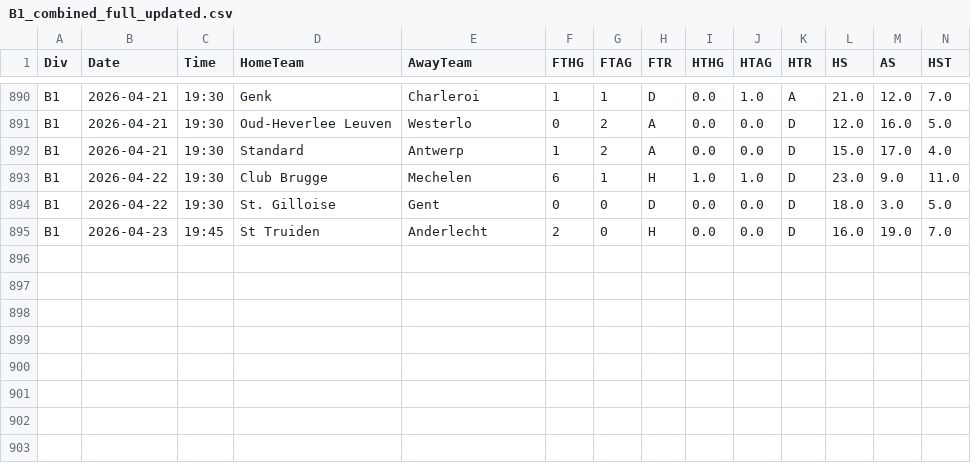
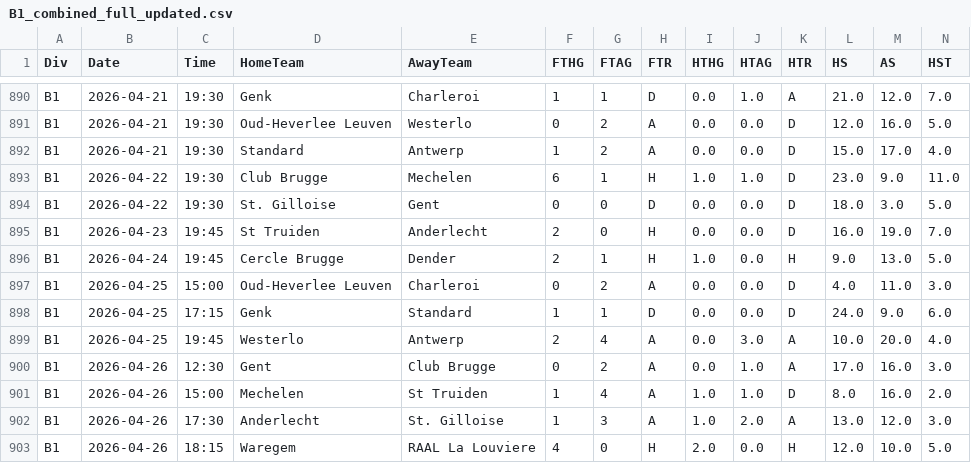
Before and after one commit to Daifyyy/Poisson, a CSV file: data/B1_combined_full_updated.csv, drawn as a sheet; only a part is shown, gaps mark what is left out; rows hold the shown columns only; the diff names each change by its address in the sheet, - before the commit and + after, or states it on an @@ line.

```diff
--- a/data/B1_combined_full_updated.csv
+++ b/data/B1_combined_full_updated.csv
+row 896: B1 | 2026-04-24 | 19:45 | Cercle Brugge | Dender | 2 | 1 | H | 1.0 | 0.0 | H | 9.0 | 13.0 | 5.0
+row 897: B1 | 2026-04-25 | 15:00 | Oud-Heverlee Leuven | Charleroi | 0 | 2 | A | 0.0 | 0.0 | D | 4.0 | 11.0 | 3.0
+row 898: B1 | 2026-04-25 | 17:15 | Genk | Standard | 1 | 1 | D | 0.0 | 0.0 | D | 24.0 | 9.0 | 6.0
+row 899: B1 | 2026-04-25 | 19:45 | Westerlo | Antwerp | 2 | 4 | A | 0.0 | 3.0 | A | 10.0 | 20.0 | 4.0
+row 900: B1 | 2026-04-26 | 12:30 | Gent | Club Brugge | 0 | 2 | A | 0.0 | 1.0 | A | 17.0 | 16.0 | 3.0
+row 901: B1 | 2026-04-26 | 15:00 | Mechelen | St Truiden | 1 | 4 | A | 1.0 | 1.0 | D | 8.0 | 16.0 | 2.0
+row 902: B1 | 2026-04-26 | 17:30 | Anderlecht | St. Gilloise | 1 | 3 | A | 1.0 | 2.0 | A | 13.0 | 12.0 | 3.0
+row 903: B1 | 2026-04-26 | 18:15 | Waregem | RAAL La Louviere | 4 | 0 | H | 2.0 | 0.0 | H | 12.0 | 10.0 | 5.0
```
Also changed, not shown: data/D1_combined_full_updated.csv, data/D2_combined_full_updated.csv, 8 other files.
